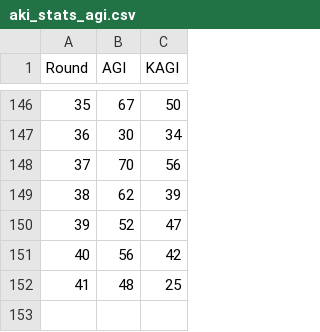
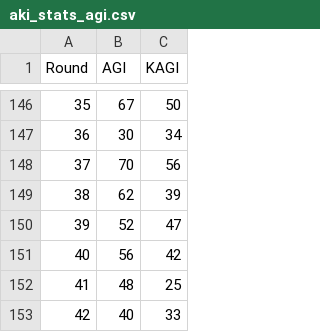
Before and after one commit to okumaRyo/Reserch_yamada, a CSV file: AGI_stats/aki_stats_agi.csv, drawn as a sheet; only a part is shown, gaps mark what is left out; the diff names each change by its address in the sheet, - before the commit and + after, or states it on an @@ line.

```diff
--- a/AGI_stats/aki_stats_agi.csv
+++ b/AGI_stats/aki_stats_agi.csv
+row 153: 42 | 40 | 33
```
Also changed, not shown: AGI_stats/chib_stats_agi.csv, AGI_stats/iwte_stats_agi.csv, 18 other files.
